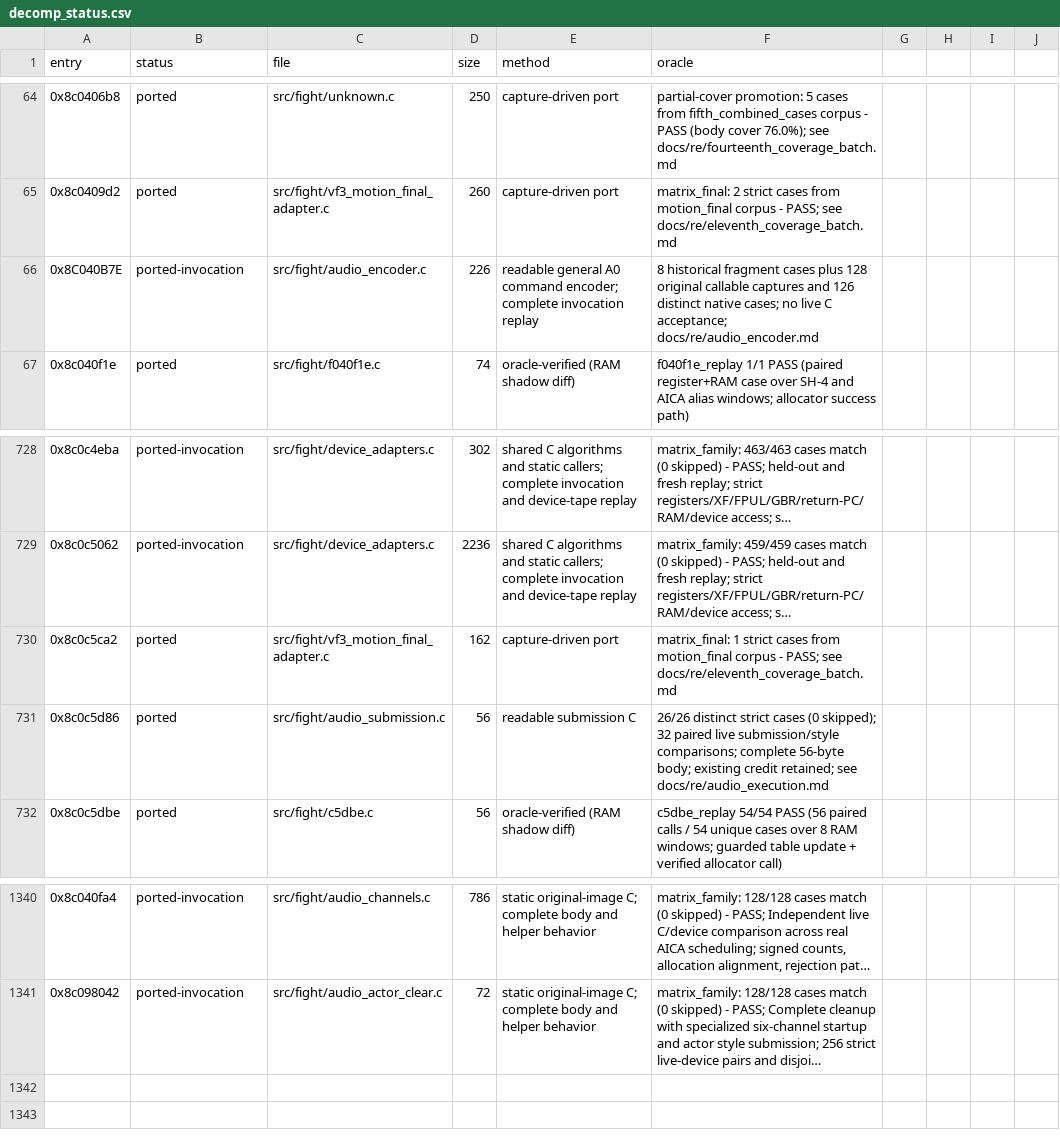
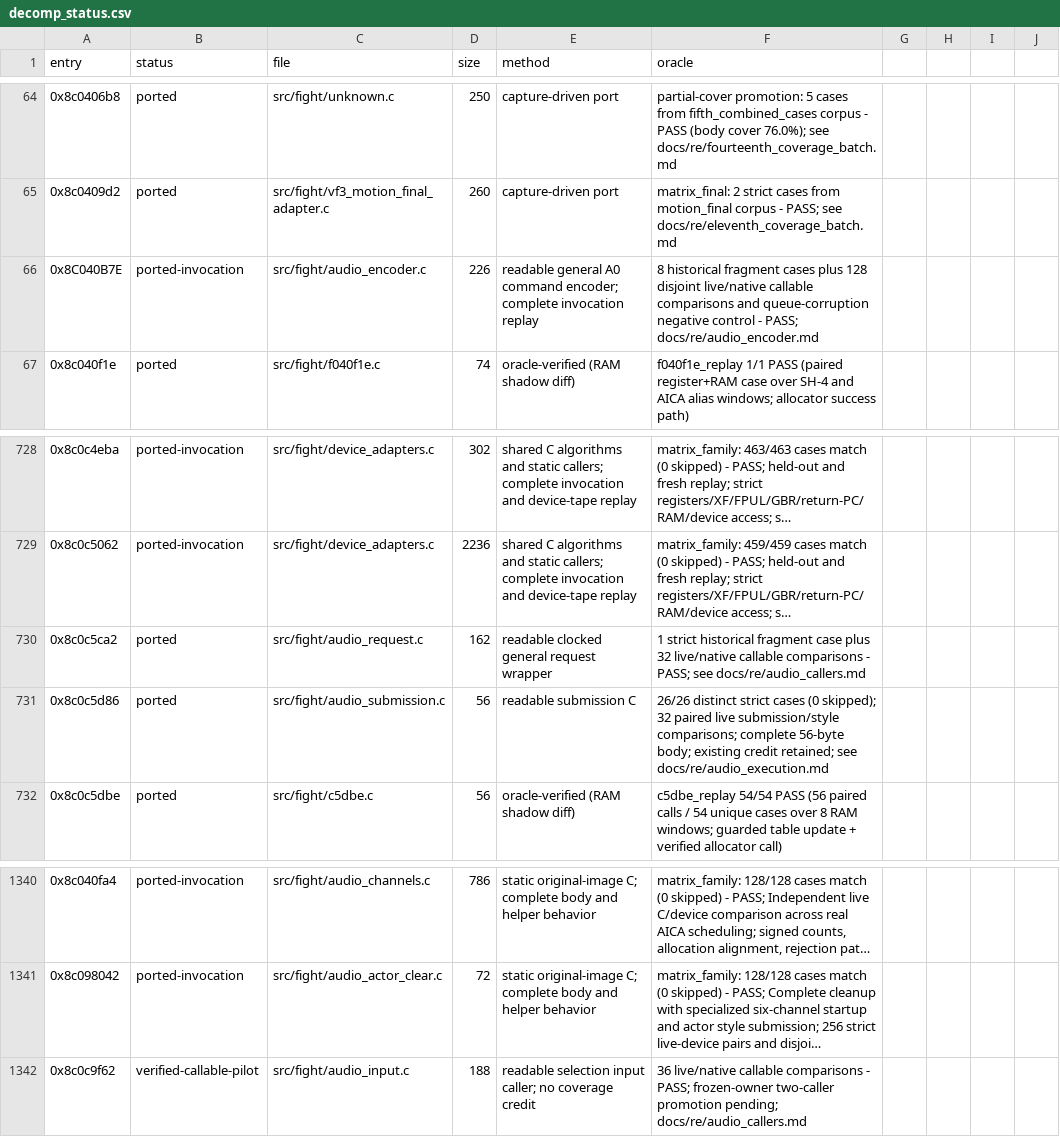
Before and after one commit to celsowm/vf3-decomp, a CSV file: docs/decomp_status.csv, drawn as a sheet; only a part is shown, gaps mark what is left out; long unchanged cells end in …; the diff names each change by its address in the sheet, - before the commit and + after, or states it on an @@ line.

Commit message:
Port live audio encoder and request/input callers with held-out proof

```diff
--- a/docs/decomp_status.csv
+++ b/docs/decomp_status.csv
-F66 (oracle): …plus 128 original callable captures and 126 distinct native cases; no live C acceptance; docs/re/audio_encoder.md
+F66 (oracle): …plus 128 disjoint live/native callable comparisons and queue-corruption negative control - PASS; docs/re/audio_encoder.md
-C730 (file): src/fight/vf3_motion_final_adapter.c
+C730 (file): src/fight/audio_request.c
-E730 (method): capture-driven port
+E730 (method): readable clocked general request wrapper
-F730 (oracle): matrix_final: 1 strict cases from motion_final corpus - PASS; see docs/re/eleventh_coverage_batch.md
+F730 (oracle): 1 strict historical fragment case plus 32 live/native callable comparisons - PASS; see docs/re/audio_callers.md
+row 1342: 0x8c0c9f62 | verified-callable-pilot | src/fight/audio_input.c | 188 | readable selection input caller; no coverage credit | 36 live/native callable comparisons - PASS; frozen-owner two-caller promotion pending; docs/re/audio_callers.md
```
Also changed, not shown: 36 other files.
